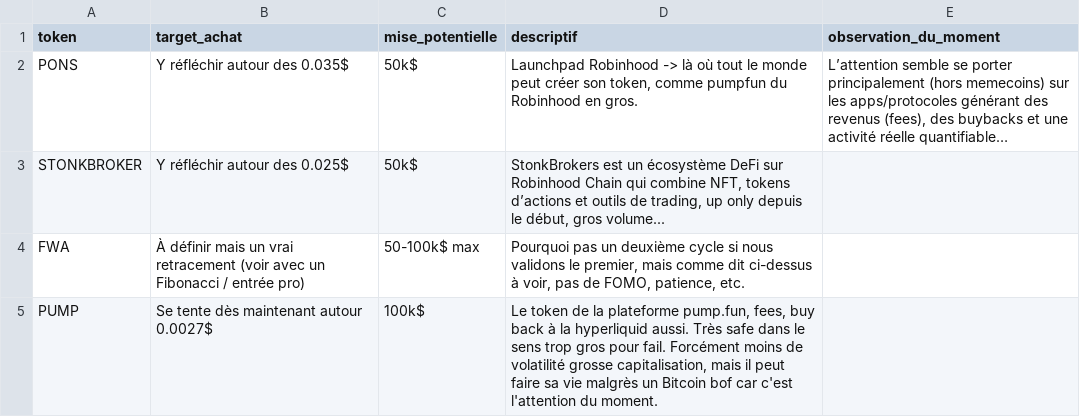
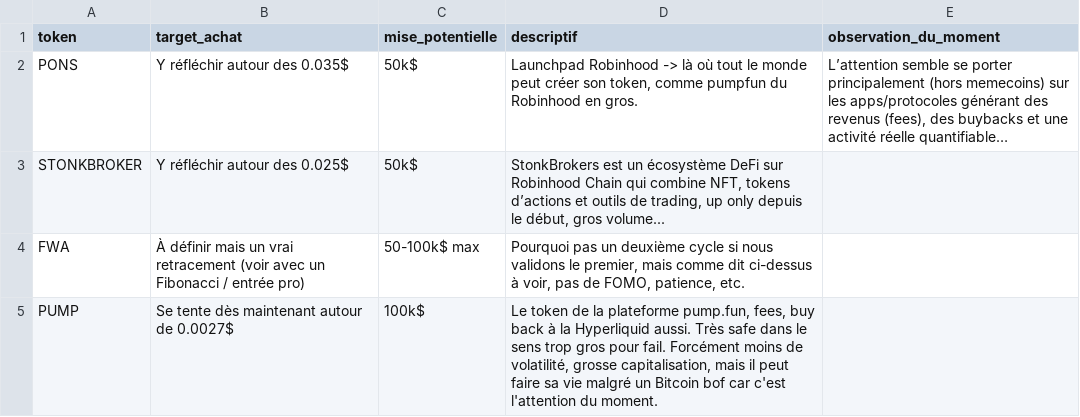
Before and after one commit to bwminingae/portfolio, a CSV file: watchlist.csv, drawn as a sheet.

Commit message:
Update watchlist.csv

```diff
--- a/watchlist.csv
+++ b/watchlist.csv
@@ -4,2 +4,2 @@ STONKBROKER,Y réfléchir autour des 0.025$,50k$,"StonkBrokers est un écosystè
 FWA,À définir mais un vrai retracement (voir avec un Fibonacci / entrée pro),50-100k$ max,"Pourquoi pas un deuxième cycle si nous validons le premier, mais comme dit ci-dessus à voir, pas de FOMO, patience, etc.",
-PUMP,Se tente dès maintenant autour 0.0027$,100k$,"Le token de la plateforme pump.fun, fees, buy back à la hyperliquid aussi. Très safe dans le sens trop gros pour fail. Forcément moins de volatilité grosse capitalisation, mais il peut faire sa vie malgrès un Bitcoin bof car c'est l'attention du moment."
+PUMP,Se tente dès maintenant autour de 0.0027$,100k$,"Le token de la plateforme pump.fun, fees, buy back à la Hyperliquid aussi. Très safe dans le sens trop gros pour fail. Forcément moins de volatilité, grosse capitalisation, mais il peut faire sa vie malgré un Bitcoin bof car c'est l'attention du moment.",
```
